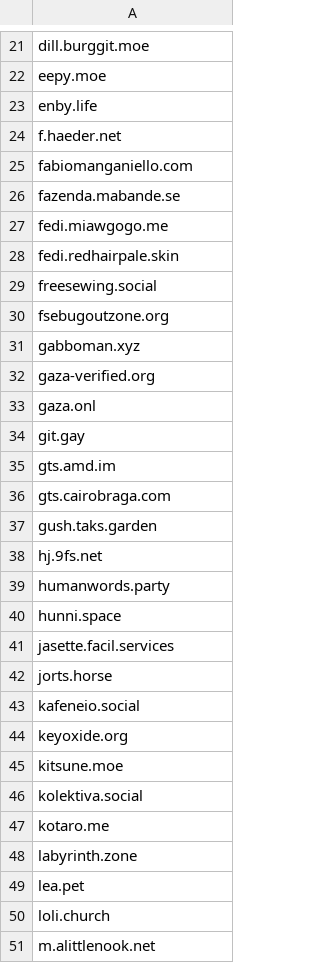
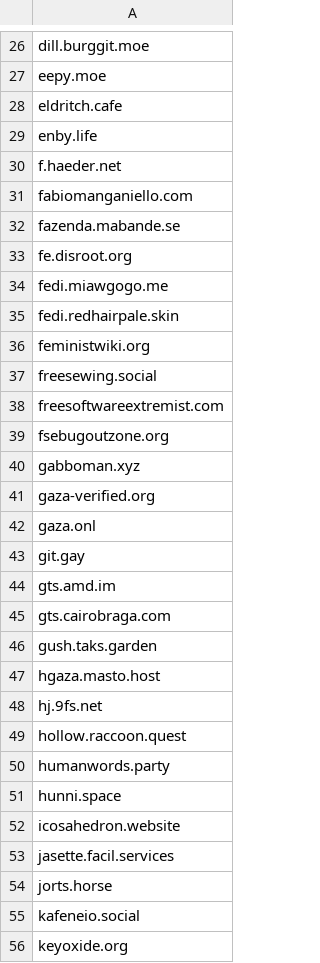
Before and after one commit to Fediverse-Express/Fediverse, a CSV file: my_domains_blocks.csv, drawn as a sheet; only a part is shown, gaps mark what is left out; the shorter side is filled out with more unchanged rows; the diff covers the shown part only.

```diff
--- a/my_domains_blocks.csv
+++ b/my_domains_blocks.csv
@@ -22,2 +27,3 @@ dill.burggit.moe
 eepy.moe
+eldritch.cafe
 enby.life
@@ -26,5 +32,8 @@ fabiomanganiello.com
 fazenda.mabande.se
+fe.disroot.org
 fedi.miawgogo.me
 fedi.redhairpale.skin
+feministwiki.org
 freesewing.social
+freesoftwareextremist.com
 fsebugoutzone.org
@@ -37,5 +46,8 @@ gts.cairobraga.com
 gush.taks.garden
+hgaza.masto.host
 hj.9fs.net
+hollow.raccoon.quest
 humanwords.party
 hunni.space
+icosahedron.website
 jasette.facil.services
```
Also changed, not shown: 26 added rows and 1 removed row elsewhere in this file.
